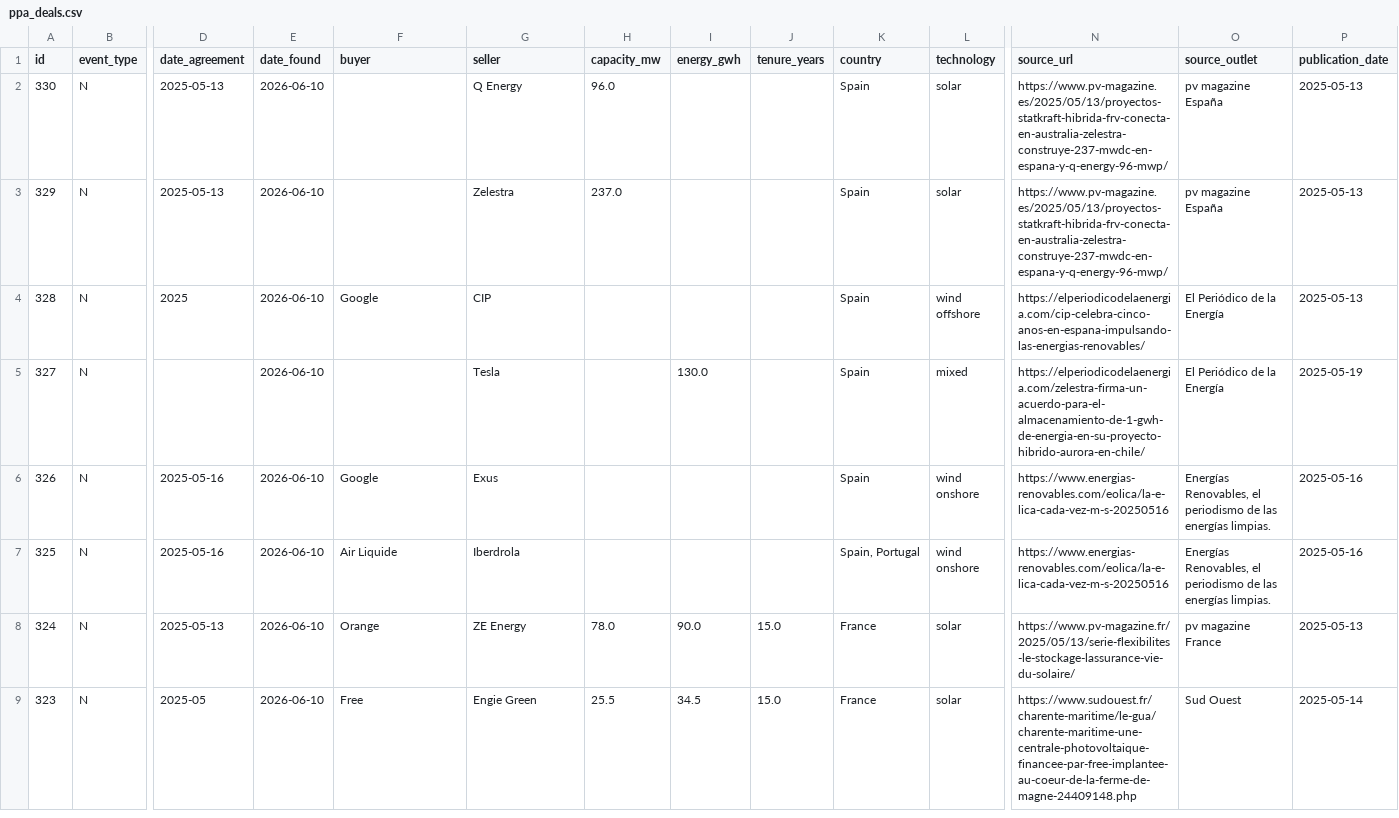
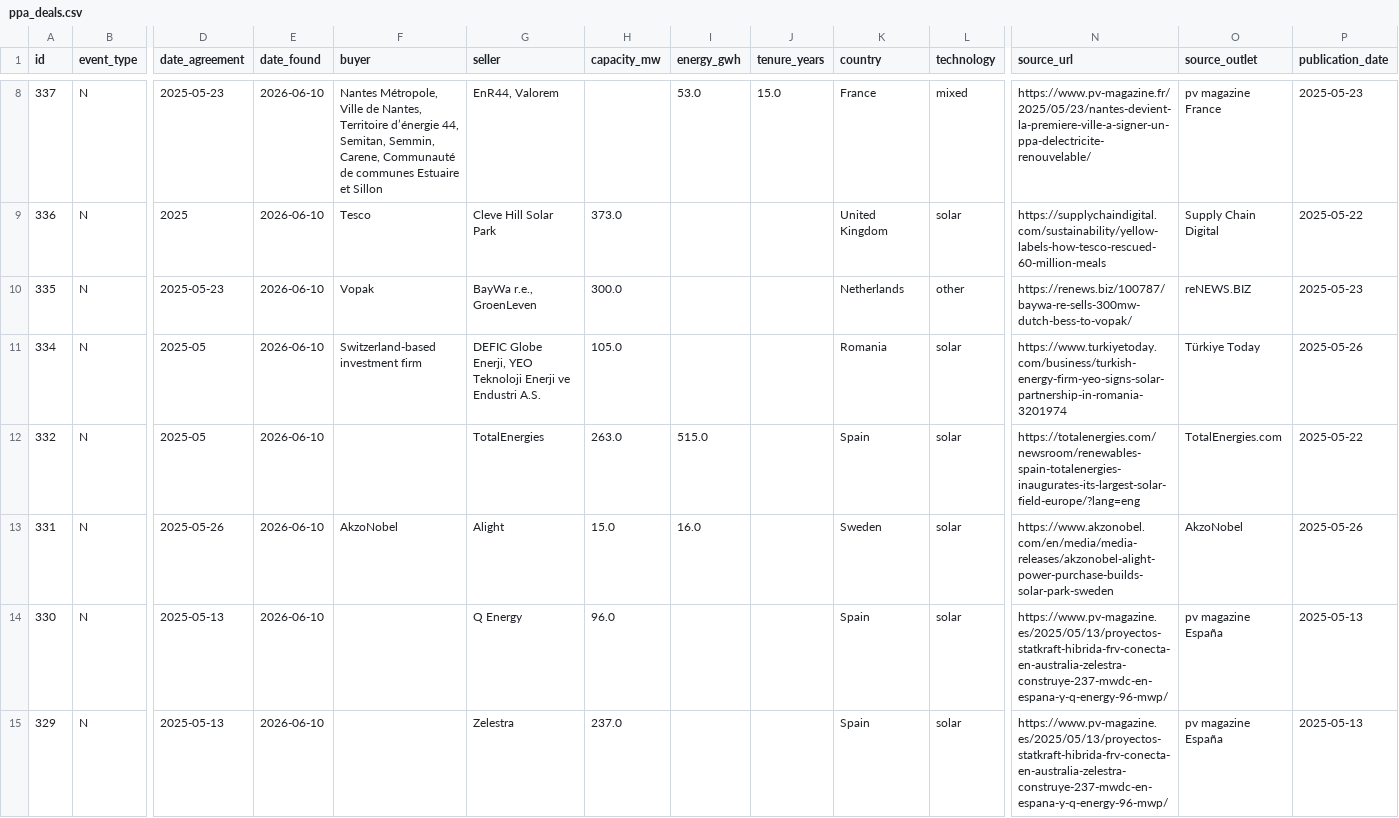
Before and after one commit to Mangips/ppa-tracker, a CSV file: data/ppa_deals.csv, drawn as a sheet; only a part is shown, gaps mark what is left out; the shorter side is filled out with more unchanged rows; rows hold the shown columns only; the diff covers the shown part only; the diff names each change by its address in the sheet, - before the commit and + after, or states it on an @@ line.

```diff
--- a/data/ppa_deals.csv
+++ b/data/ppa_deals.csv
+row 8: 337 | N | 2025-05-23 | 2026-06-10 | Nantes Métropole, Ville de Nantes, Territoire d’énergie 44, Semitan, Semmin, Carene, Communauté de communes Estuaire et Sillon | EnR44, Valorem |  | 53.0 | 15.0 | France | mixed | https://www.pv-magazine.fr/2025/05/23/nantes-devient-la-premiere-ville-a-signer-un-ppa-delectricite-renouvelable/ | pv magazine France | 2025-05-23
+row 9: 336 | N | 2025 | 2026-06-10 | Tesco | Cleve Hill Solar Park | 373.0 |  |  | United Kingdom | solar | https://supplychaindigital.com/sustainability/yellow-labels-how-tesco-rescued-60-million-meals | Supply Chain Digital | 2025-05-22
+row 10: 335 | N | 2025-05-23 | 2026-06-10 | Vopak | BayWa r.e., GroenLeven | 300.0 |  |  | Netherlands | other | https://renews.biz/100787/baywa-re-sells-300mw-dutch-bess-to-vopak/ | reNEWS.BIZ | 2025-05-23
+row 11: 334 | N | 2025-05 | 2026-06-10 | Switzerland-based investment firm | DEFIC Globe Enerji, YEO Teknoloji Enerji ve Endustri A.S. | 105.0 |  |  | Romania | solar | https://www.turkiyetoday.com/business/turkish-energy-firm-yeo-signs-solar-partnership-in-romania-3201974 | Türkiye Today | 2025-05-26
+row 12: 332 | N | 2025-05 | 2026-06-10 |  | TotalEnergies | 263.0 | 515.0 |  | Spain | solar | https://totalenergies.com/newsroom/renewables-spain-totalenergies-inaugurates-its-largest-solar-field-europe/?lang=eng | TotalEnergies.com | 2025-05-22
+row 13: 331 | N | 2025-05-26 | 2026-06-10 | AkzoNobel | Alight | 15.0 | 16.0 |  | Sweden | solar | https://www.akzonobel.com/en/media/media-releases/akzonobel-alight-power-purchase-builds-solar-park-sweden | AkzoNobel | 2025-05-26
```
Also changed, not shown: 6 added rows elsewhere in this file, 2 other files.
